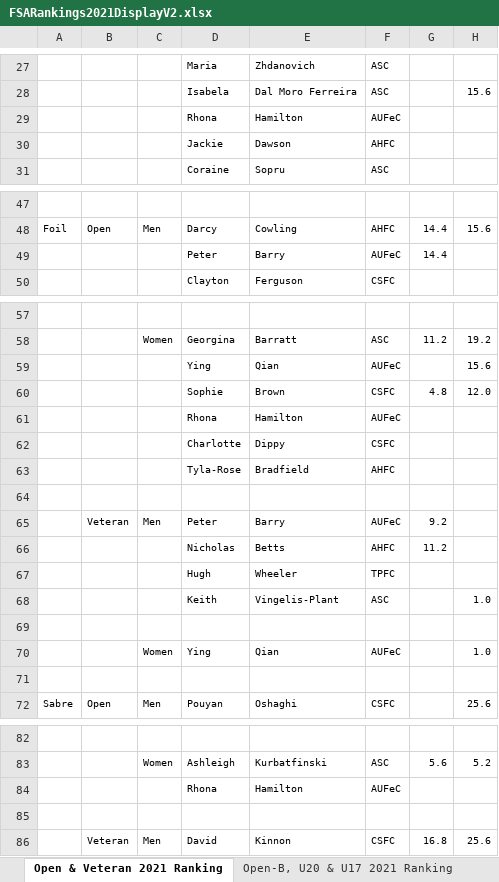
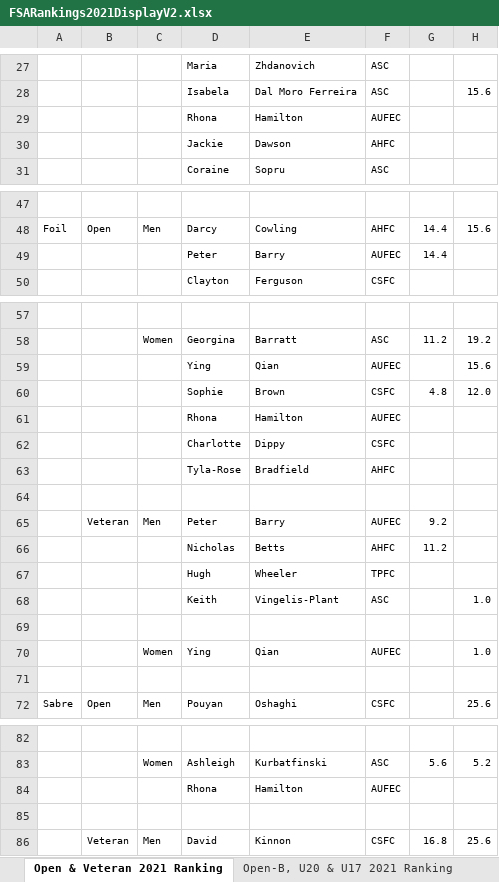
Before and after one commit to stuartmarshall87/FencingSAResults2, an Excel workbook: 2021/FSARankings2021DisplayV2.xlsx, sheet Open & Veteran 2021 Ranking, drawn as a sheet; only a part is shown, gaps mark what is left out; values as stored, in another font and other column widths than the file's, no borders; the diff names each change by its address in the sheet, - before the commit and + after, or states it on an @@ line.

```diff
--- a/2021/FSARankings2021DisplayV2.xlsx (sheet Open & Veteran 2021 Ranking)
+++ b/2021/FSARankings2021DisplayV2.xlsx (sheet Open & Veteran 2021 Ranking)
-F29: AUFeC
+F29: AUFEC
-F49: AUFeC
+F49: AUFEC
-F59: AUFeC
+F59: AUFEC
-F61: AUFeC
+F61: AUFEC
-F65: AUFeC
+F65: AUFEC
-F70: AUFeC
+F70: AUFEC
-F84: AUFeC
+F84: AUFEC
```
Also changed, not shown: sheet Open-B, U20 & U17 2021 Ranking, 2021/FSARankings2021.xlsx, 3 other files.
